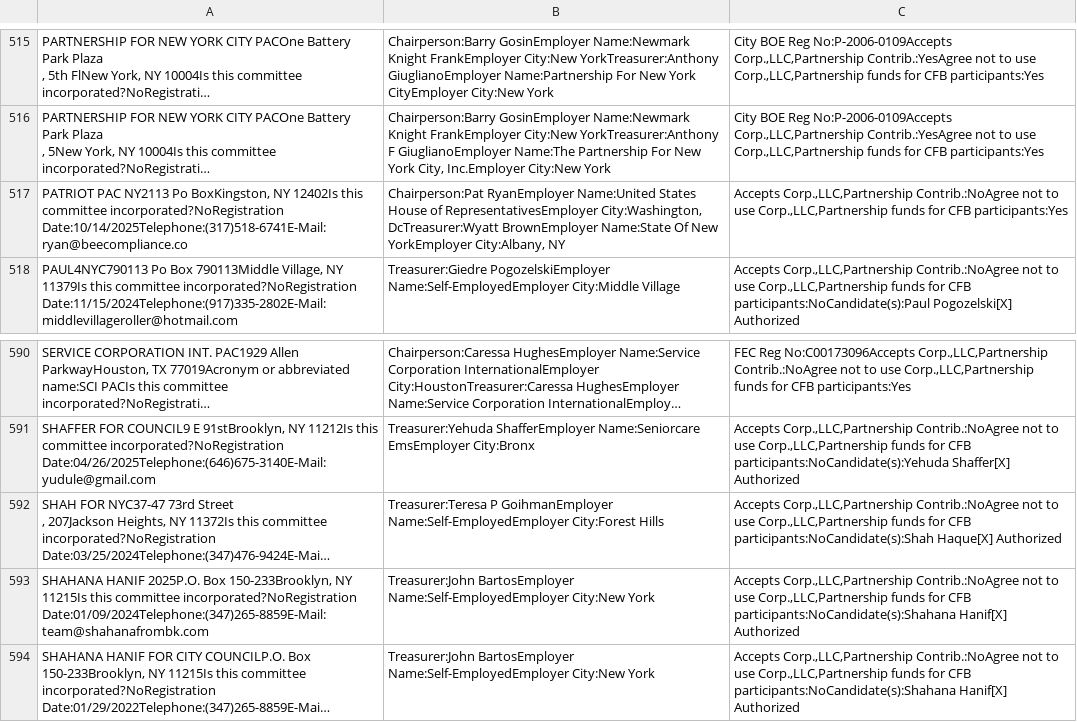
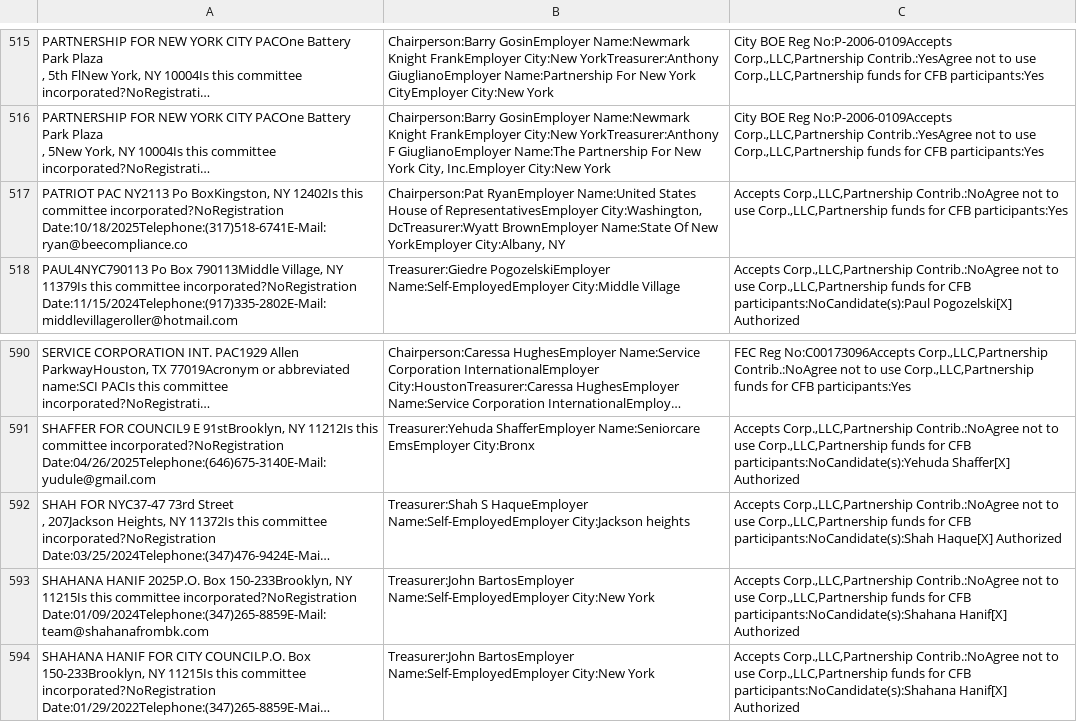
Before and after one commit to fedex1/campaign-tracker, a CSV file: nyccfb_info_public_reports_pclt_25.htm.csv, drawn as a sheet; only a part is shown, gaps mark what is left out; long unchanged cells end in …; the diff names each change by its address in the sheet, - before the commit and + after, or states it on an @@ line.

```diff
--- a/nyccfb_info_public_reports_pclt_25.htm.csv
+++ b/nyccfb_info_public_reports_pclt_25.htm.csv
-A517: …committee incorporated?NoRegistration Date:10/14/2025Telephone:(317)518-6741E-Mail:ryan@beecompliance.co
+A517: …committee incorporated?NoRegistration Date:10/18/2025Telephone:(317)518-6741E-Mail:ryan@beecompliance.co
-B592: Treasurer:Teresa P GoihmanEmployer Name:Self-EmployedEmployer City:Forest Hills
+B592: Treasurer:Shah S HaqueEmployer Name:Self-EmployedEmployer City:Jackson heights
```
Also changed, not shown: committees.csv, 1 other file.
